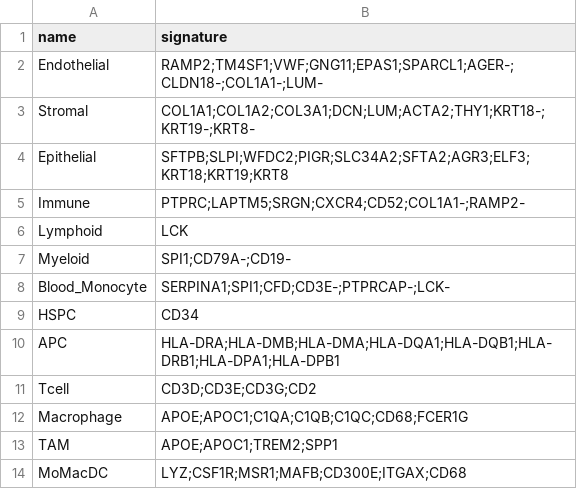
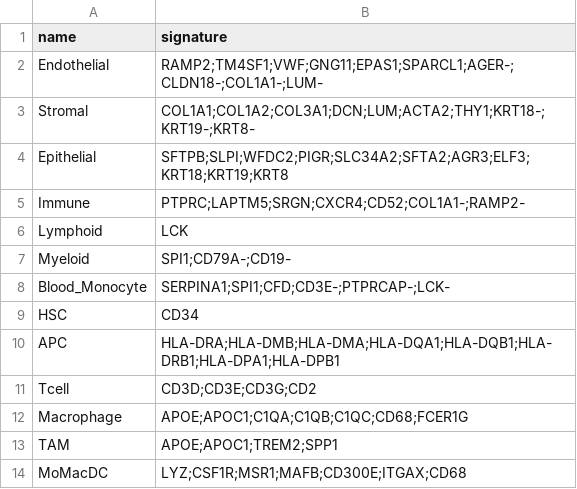
Before and after one commit to carmonalab/scGate_models, a TSV file: human/PBMC/master_table.tsv, drawn as a sheet; only a part is shown.

Commit message:
Typo

```diff
--- a/human/PBMC/master_table.tsv
+++ b/human/PBMC/master_table.tsv
@@ -8,3 +8,3 @@ Myeloid	SPI1;CD79A-;CD19-
 Blood_Monocyte	SERPINA1;SPI1;CFD;CD3E-;PTPRCAP-;LCK-
-HSPC	CD34
+HSC	CD34
 APC	HLA-DRA;HLA-DMB;HLA-DMA;HLA-DQA1;HLA-DQB1;HLA-DRB1;HLA-DPA1;HLA-DPB1
```
Also changed, not shown: 1 other file.
